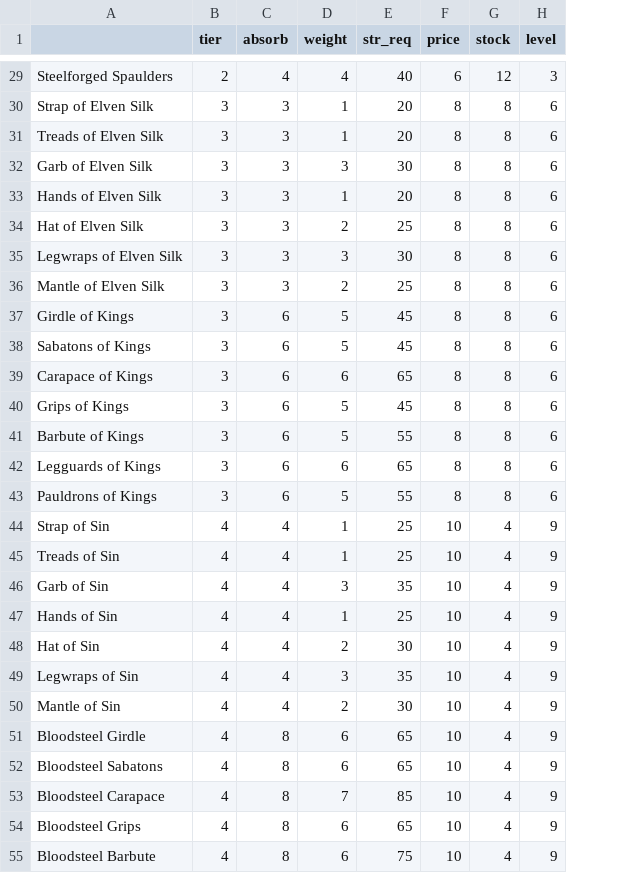
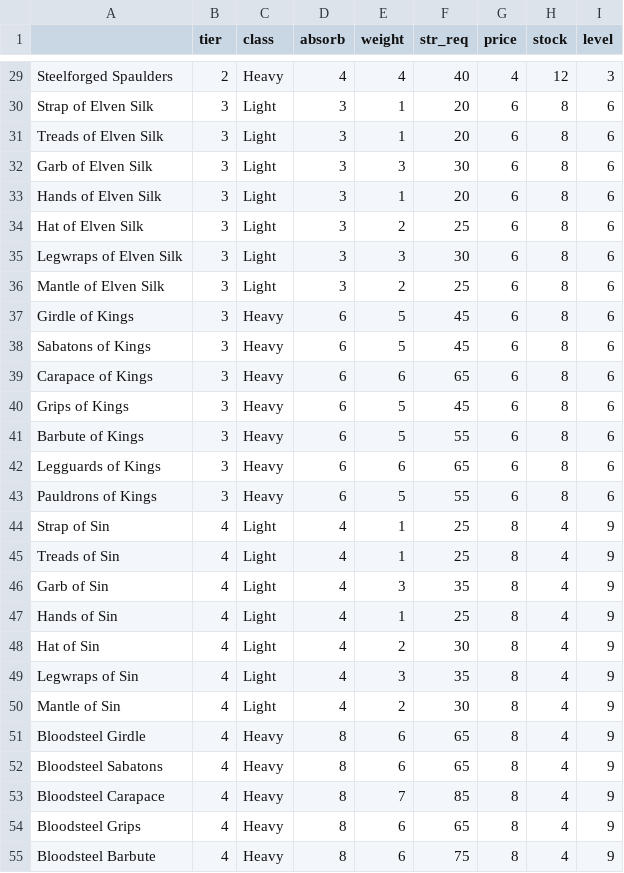
Before and after one commit to franzonio/towerdefense, a CSV file: armor_base_stats.csv, drawn as a sheet; only a part is shown, gaps mark what is left out; addresses are those after the commit; the diff covers the shown part only; the diff names each change by its address in the sheet, - before the commit and + after, or states it on an @@ line.

```diff
--- a/armor_base_stats.csv
+++ b/armor_base_stats.csv
+column C (class), rows 29-55: Heavy | Light | Light | Light | Light | Light | Light | Light | Heavy | Heavy | Heavy | Heavy | Heavy | Heavy | Heavy | Light | Light | Light | Light | Light | Light | Light | Heavy | Heavy | Heavy | Heavy | Heavy
-G29 (price): 6
+G29 (price): 4
-G30:G43 (price): 8
+G30:G43 (price): 6
-G44:G55 (price): 10
+G44:G55 (price): 8
```
Also changed, not shown: 29 edited cells elsewhere in this file, shield_base_stats.csv, 37 other files.
